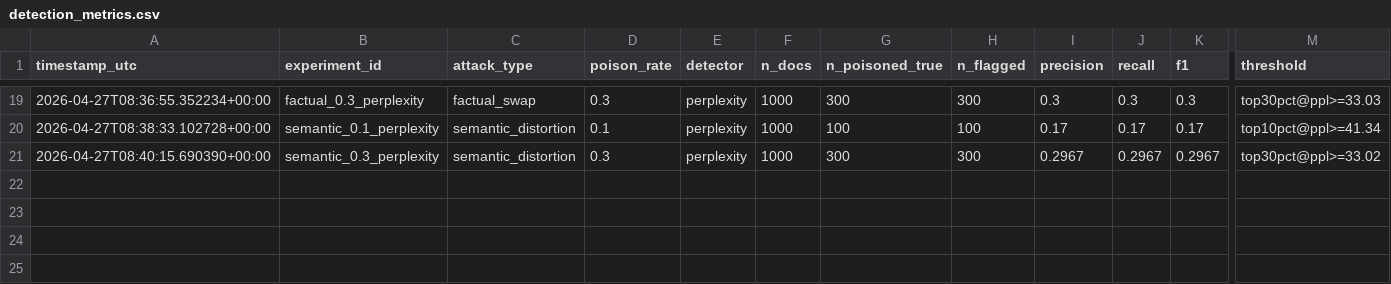
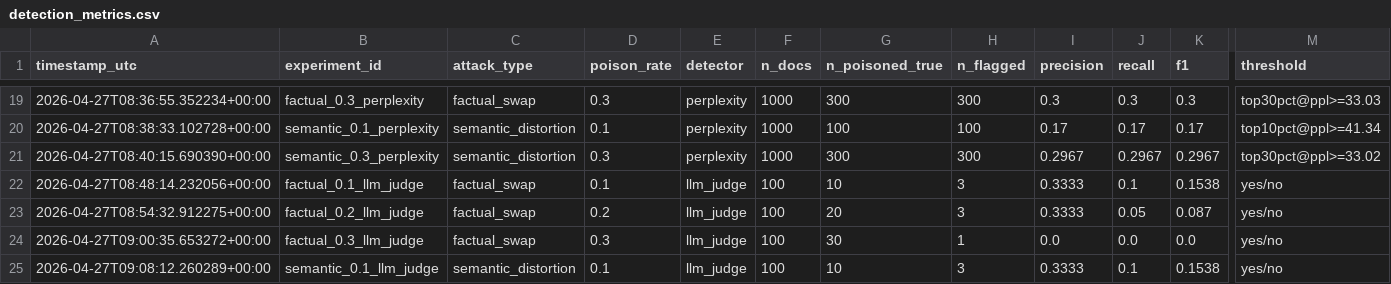
Before and after one commit to vpate160/KRR-Final-Project, a CSV file: Module 2/results/detection_metrics.csv, drawn as a sheet; only a part is shown, gaps mark what is left out; rows hold the shown columns only; the diff names each change by its address in the sheet, - before the commit and + after, or states it on an @@ line.

Commit message:
Module 2 Task 2.4b: Llama 3.1 8B LLM-as-judge baseline (4 of 5 variants)
Stratified sample of 100 docs per variant; the model was asked to
output a yes/no verdict on whether each doc is factually suspicious.
Run was cut short before semantic_0.3 to keep the submission timeline,
but the pattern from factual_0.1/0.2/0.3 + semantic_0.1 is conclusive.

Per-variant precision / recall / F1 (binary yes/no, no AUC):
- factual_0.1   : P=0.333  R=0.10  F1=0.154   flagged=3/100
- factual_0.2   : P=0.333  R=0.05  F1=0.087   flagged=3/100
- factual_0.3   : P=0.0    R=0.0   F1=0.0     flagged=1/100
- semantic_0.1  : P=0.333  R=0.10  F1=0.154   flagged=3/100

Llama 3.1 8B is extremely conservative as a judge -- it answers "no"
on >95% of docs regardless of the actual poison rate, because the
factual-swap and semantic-distortion attacks Module 1 produced are
plausibly written and do not trigger the model's surface-level cues
for misinformation. This is the same failure mode mpnet embeddings
showed at the cosine level (0.9958 mean): the attacks are stealthy
in both representation spaces.

Of the four detectors run end-to-end, ranked by best per-variant F1
on the detection task:
- GPT-2 perplexity top-K%      : F1 0.15-0.30, AUC 0.51-0.60
- 2-layer MLP (supervised)     : F1 0.18-0.47, AUC 0.50-0.58
- Llama 3.1 8B LLM-as-judge    : F1 0.0-0.15  (binary, no AUC)
- IsolationForest + LOF        : F1 0.0       (collapsed, AUC ~0.50)

Latika has everything she needs for the UMAP and dashboard.
Mitigation pipeline runs next.

```diff
--- a/Module 2/results/detection_metrics.csv
+++ b/Module 2/results/detection_metrics.csv
+row 22: 2026-04-27T08:48:14.232056+00:00 | factual_0.1_llm_judge | factual_swap | 0.1 | llm_judge | 100 | 10 | 3 | 0.3333 | 0.1 | 0.1538 | yes/no
+row 23: 2026-04-27T08:54:32.912275+00:00 | factual_0.2_llm_judge | factual_swap | 0.2 | llm_judge | 100 | 20 | 3 | 0.3333 | 0.05 | 0.087 | yes/no
+row 24: 2026-04-27T09:00:35.653272+00:00 | factual_0.3_llm_judge | factual_swap | 0.3 | llm_judge | 100 | 30 | 1 | 0.0 | 0.0 | 0.0 | yes/no
+row 25: 2026-04-27T09:08:12.260289+00:00 | semantic_0.1_llm_judge | semantic_distortion | 0.1 | llm_judge | 100 | 10 | 3 | 0.3333 | 0.1 | 0.1538 | yes/no
```
Also changed, not shown: 4 other files.
